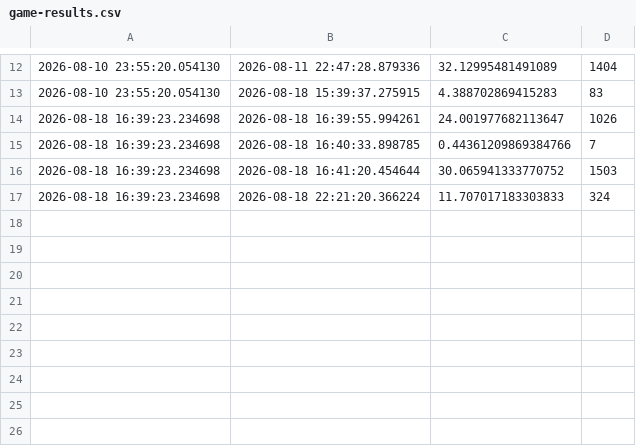
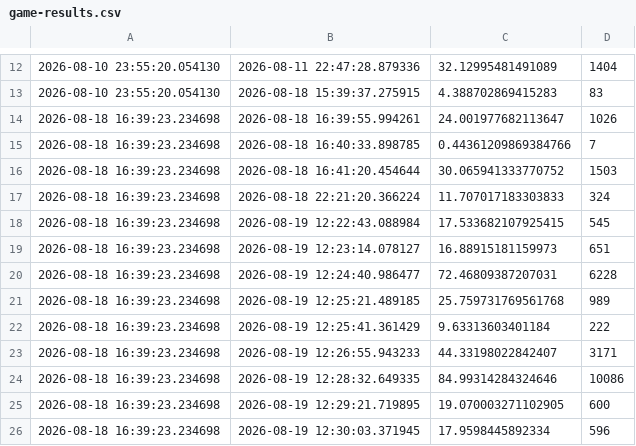
Before and after one commit to JonathanHinchliffe/CubeGame, a CSV file: game-results.csv, drawn as a sheet; only a part is shown, gaps mark what is left out.

```diff
--- a/game-results.csv
+++ b/game-results.csv
@@ -17 +17,10 @@
 2026-08-18 16:39:23.234698, 2026-08-18 22:21:20.366224, 11.707017183303833, 324
+2026-08-18 16:39:23.234698, 2026-08-19 12:22:43.088984, 17.533682107925415, 545
+2026-08-18 16:39:23.234698, 2026-08-19 12:23:14.078127, 16.88915181159973, 651
+2026-08-18 16:39:23.234698, 2026-08-19 12:24:40.986477, 72.46809387207031, 6228
+2026-08-18 16:39:23.234698, 2026-08-19 12:25:21.489185, 25.759731769561768, 989
+2026-08-18 16:39:23.234698, 2026-08-19 12:25:41.361429, 9.63313603401184, 222
+2026-08-18 16:39:23.234698, 2026-08-19 12:26:55.943233, 44.33198022842407, 3171
+2026-08-18 16:39:23.234698, 2026-08-19 12:28:32.649335, 84.99314284324646, 10086
+2026-08-18 16:39:23.234698, 2026-08-19 12:29:21.719895, 19.070003271102905, 600
+2026-08-18 16:39:23.234698, 2026-08-19 12:30:03.371945, 17.9598445892334, 596
```
Also changed, not shown: 1 other file.
